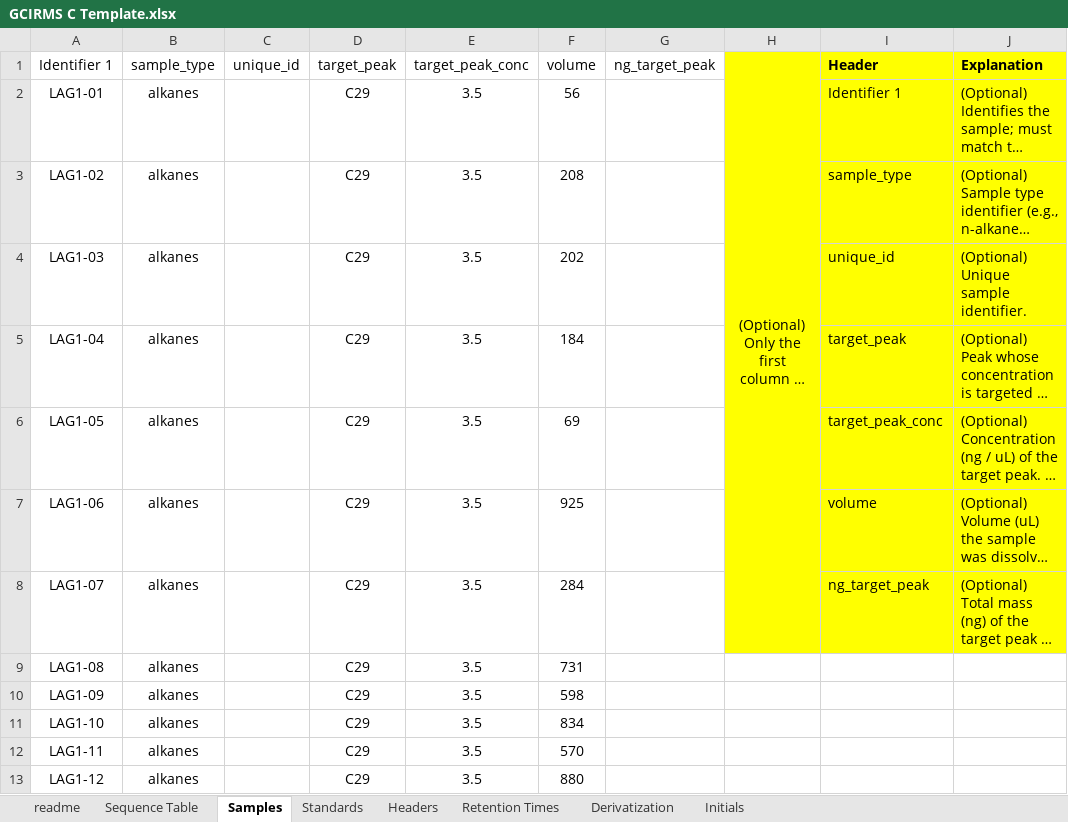
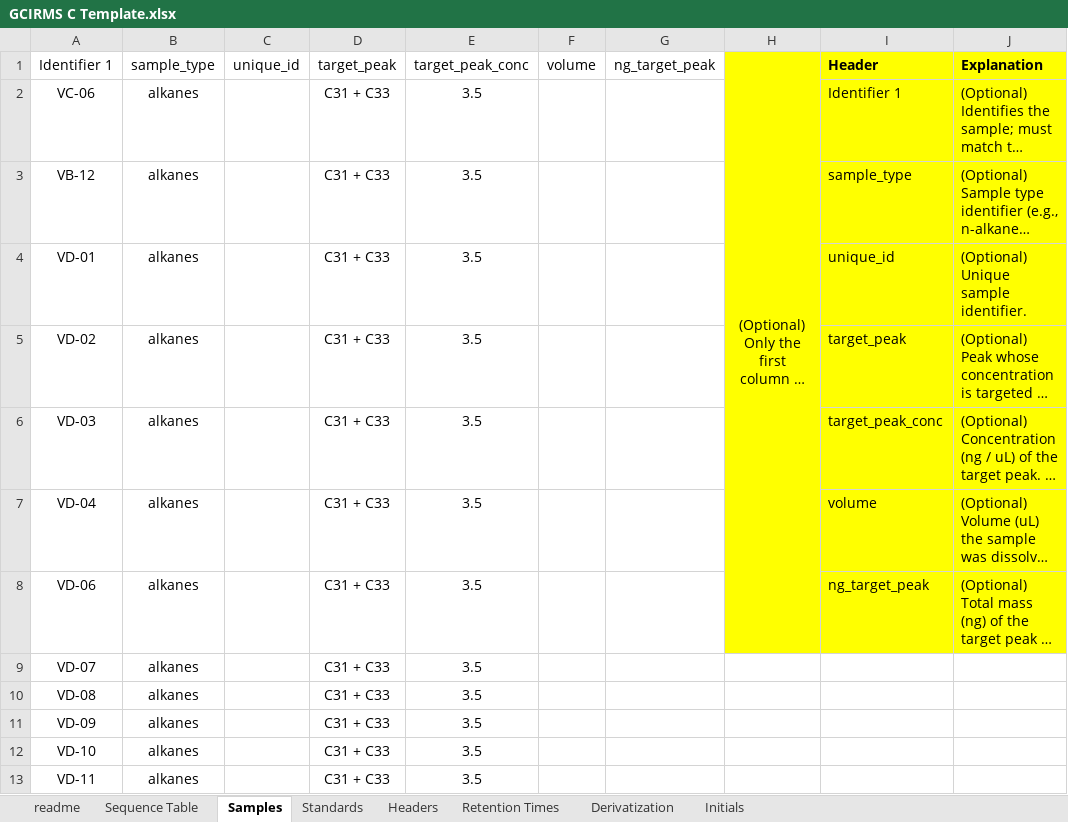
Before and after one commit to JackAHutchings/Shiny-Post-Processor, an Excel workbook: GCIRMS_d13C_Processor/GCIRMS C Template.xlsx, sheet Samples, drawn as a sheet; long unchanged cells end in …; values as stored, in another font and other column widths than the file's, no borders; removed rows and columns are numbered as before the commit, all else as after; the diff names each change by its address in the sheet, - before the commit and + after, or states it on an @@ line.

```diff
--- a/GCIRMS_d13C_Processor/GCIRMS C Template.xlsx (sheet Samples)
+++ b/GCIRMS_d13C_Processor/GCIRMS C Template.xlsx (sheet Samples)
-A2 (Identifier 1): LAG1-01
+A2 (Identifier 1): VC-06
-D2:D8 (target_peak): C29
+D2:D8 (target_peak): C31 + C33
-F2 (volume): 56
+F2 (volume): (empty)
-A3 (Identifier 1): LAG1-02
+A3 (Identifier 1): VB-12
-F3 (volume): 208
+F3 (volume): (empty)
-A4 (Identifier 1): LAG1-03
+A4 (Identifier 1): VD-01
-F4 (volume): 202
+F4 (volume): (empty)
-A5 (Identifier 1): LAG1-04
+A5 (Identifier 1): VD-02
-F5 (volume): 184
+F5 (volume): (empty)
-A6 (Identifier 1): LAG1-05
+A6 (Identifier 1): VD-03
-F6 (volume): 69
+F6 (volume): (empty)
-A7 (Identifier 1): LAG1-06
+A7 (Identifier 1): VD-04
-F7 (volume): 925
+F7 (volume): (empty)
-A8 (Identifier 1): LAG1-07
+A8 (Identifier 1): VD-06
-F8 (volume): 284
+F8 (volume): (empty)
-row 9: LAG1-08 | alkanes |  | C29 | 3.5 | 731
-row 10: LAG1-09 | alkanes |  | C29 | 3.5 | 598
-row 11: LAG1-10 | alkanes |  | C29 | 3.5 | 834
-row 12: LAG1-11 | alkanes |  | C29 | 3.5 | 570
-row 13: LAG1-12 | alkanes |  | C29 | 3.5 | 880
+row 9: VD-07 | alkanes |  | C31 + C33 | 3.5
+row 10: VD-08 | alkanes |  | C31 + C33 | 3.5
+row 11: VD-09 | alkanes |  | C31 + C33 | 3.5
+row 12: VD-10 | alkanes |  | C31 + C33 | 3.5
+row 13: VD-11 | alkanes |  | C31 + C33 | 3.5
```
Also changed, not shown: sheet Sequence Table, sheet Standards, sheet Initials, sheet Derivatization, sheet Headers, formulas that keep their value, 4 other files.
